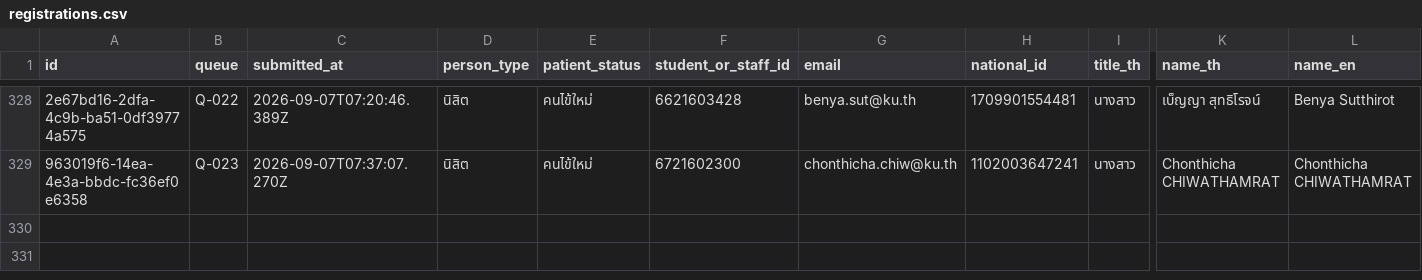
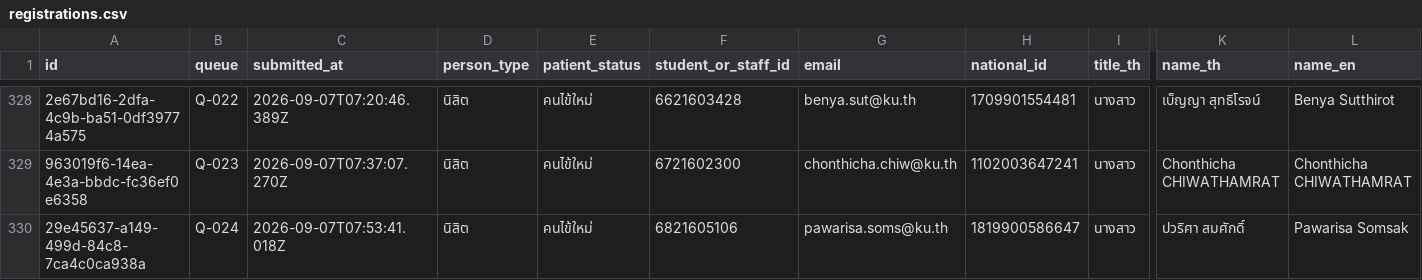
Before and after one commit to PythonianSt/Register2, a CSV file: data/registrations.csv, drawn as a sheet; only a part is shown, gaps mark what is left out; rows hold the shown columns only; the diff names each change by its address in the sheet, - before the commit and + after, or states it on an @@ line.

Commit message:
registration 29e45637-a149-499d-84c8-7ca4c0ca938a

```diff
--- a/data/registrations.csv
+++ b/data/registrations.csv
+row 330: 29e45637-a149-499d-84c8-7ca4c0ca938a | Q-024 | 2026-09-07T07:53:41.018Z | นิสิต | คนไข้ใหม่ | 6821605106 | pawarisa.soms@ku.th | 1819900586647 | นางสาว | ปวริศา สมศักดิ์ | Pawarisa Somsak
```
